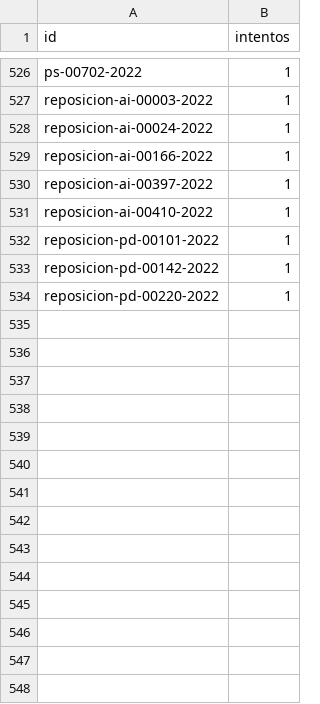
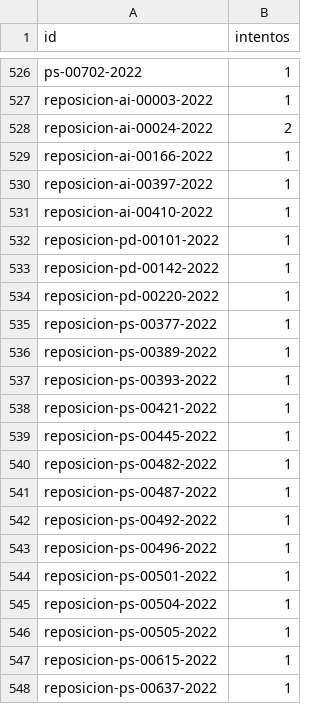
Before and after one commit to landres-gespro/aepd-tracker, a CSV file: data/history/fallos.csv, drawn as a sheet; only a part is shown, gaps mark what is left out.

```diff
--- a/data/history/fallos.csv
+++ b/data/history/fallos.csv
@@ -527,3 +527,3 @@ ps-00702-2022,1
 reposicion-ai-00003-2022,1
-reposicion-ai-00024-2022,1
+reposicion-ai-00024-2022,2
 reposicion-ai-00166-2022,1
@@ -534 +534,15 @@ reposicion-pd-00142-2022,1
 reposicion-pd-00220-2022,1
+reposicion-ps-00377-2022,1
+reposicion-ps-00389-2022,1
+reposicion-ps-00393-2022,1
+reposicion-ps-00421-2022,1
+reposicion-ps-00445-2022,1
+reposicion-ps-00482-2022,1
+reposicion-ps-00487-2022,1
+reposicion-ps-00492-2022,1
+reposicion-ps-00496-2022,1
+reposicion-ps-00501-2022,1
+reposicion-ps-00504-2022,1
+reposicion-ps-00505-2022,1
+reposicion-ps-00615-2022,1
+reposicion-ps-00637-2022,1
```
Also changed, not shown: 2 other files.
